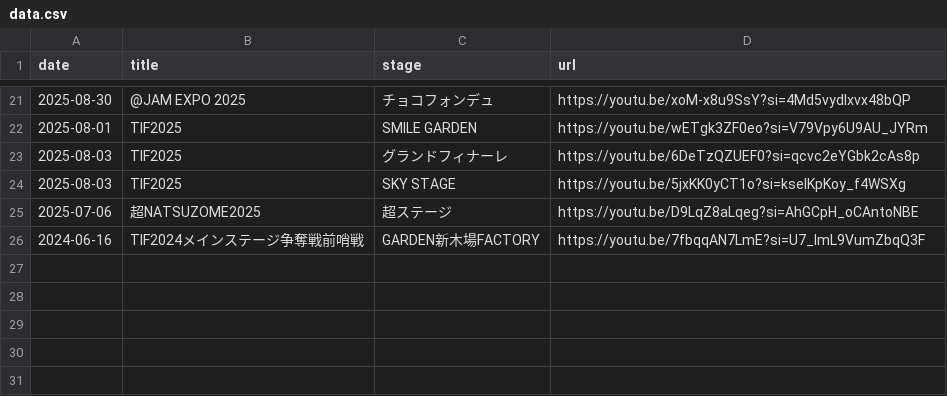
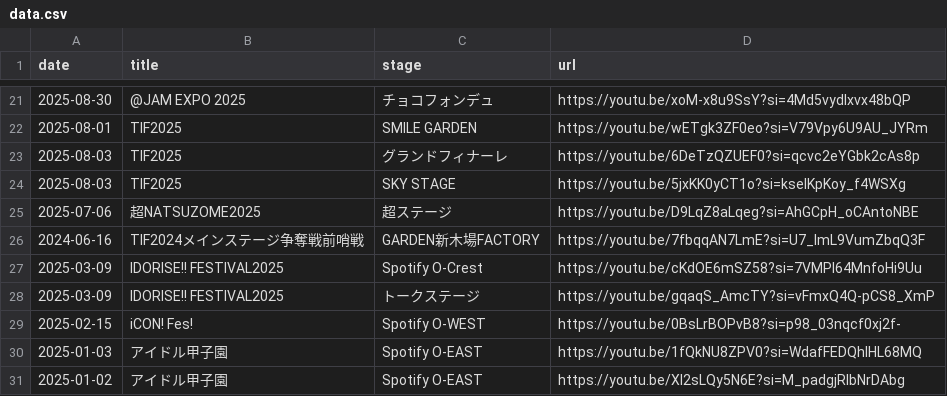
Before and after one commit to kotashan-m/live-links, a CSV file: data.csv, drawn as a sheet; only a part is shown, gaps mark what is left out.

Commit message:
データ更新(未公開5件を公開)

```diff
--- a/data.csv
+++ b/data.csv
@@ -26 +26,6 @@ date,title,stage,url
 2024-06-16,TIF2024メインステージ争奪戦前哨戦,GARDEN新木場FACTORY,https://youtu.be/7fbqqAN7LmE?si=U7_lmL9VumZbqQ3F
+2025-03-09,IDORISE!! FESTIVAL2025,Spotify O-Crest,https://youtu.be/cKdOE6mSZ58?si=7VMPl64MnfoHi9Uu
+2025-03-09,IDORISE!! FESTIVAL2025,トークステージ,https://youtu.be/gqaqS_AmcTY?si=vFmxQ4Q-pCS8_XmP
+2025-02-15,iCON! Fes!,Spotify O-WEST,https://youtu.be/0BsLrBOPvB8?si=p98_03nqcf0xj2f-
+2025-01-03,アイドル甲子園,Spotify O-EAST,https://youtu.be/1fQkNU8ZPV0?si=WdafFEDQhIHL68MQ
+2025-01-02,アイドル甲子園,Spotify O-EAST,https://youtu.be/XI2sLQy5N6E?si=M_padgjRlbNrDAbg
```
